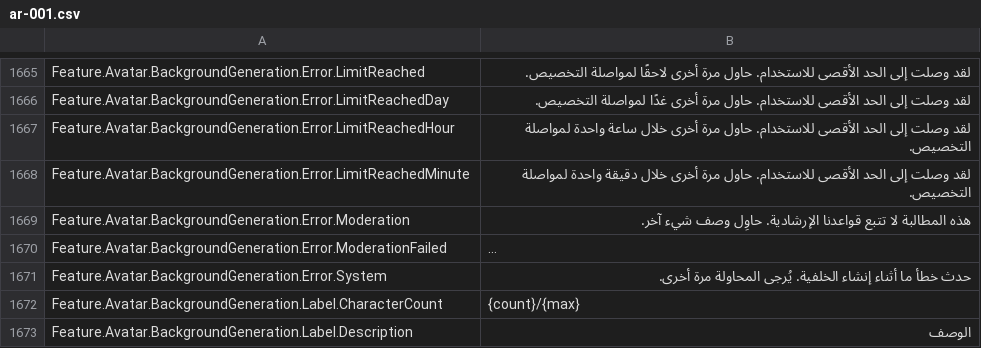
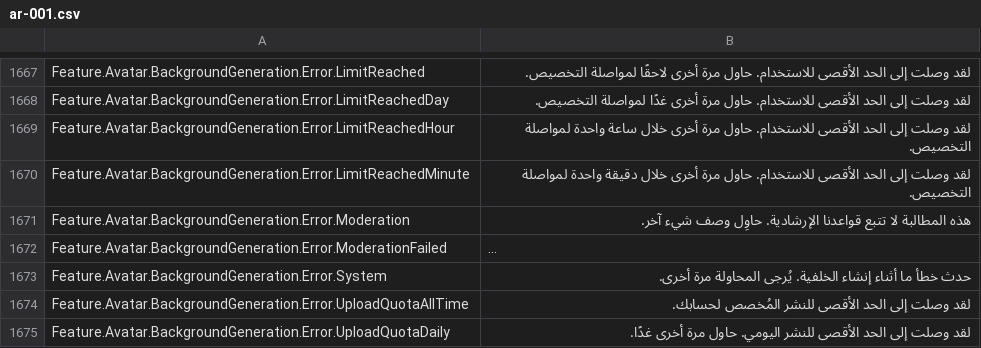
Before and after one commit to EliCauvert/Roblox-Datamining, a CSV file: UniversalApp/Locales/Common/ar-001.csv, drawn as a sheet; only a part is shown, gaps mark what is left out; the shorter side is filled out with more unchanged rows; long unchanged cells end in …; the diff covers the shown part only; the diff names each change by its address in the sheet, - before the commit and + after, or states it on an @@ line.

```diff
--- a/UniversalApp/Locales/Common/ar-001.csv
+++ b/UniversalApp/Locales/Common/ar-001.csv
+row 1674: Feature.Avatar.BackgroundGeneration.Error.UploadQuotaAllTime | لقد وصلت إلى الحد الأقصى للنشر المُخصص لحسابك.
+row 1675: Feature.Avatar.BackgroundGeneration.Error.UploadQuotaDaily | لقد وصلت إلى الحد الأقصى للنشر اليومي. حاول مرة أخرى غدًا.
```
Also changed, not shown: 6 added rows and 3 edited cells elsewhere in this file, UniversalApp/Locales/Common/es-es.csv, UniversalApp/Locales/Common/fr-fr.csv, 34 other files.
